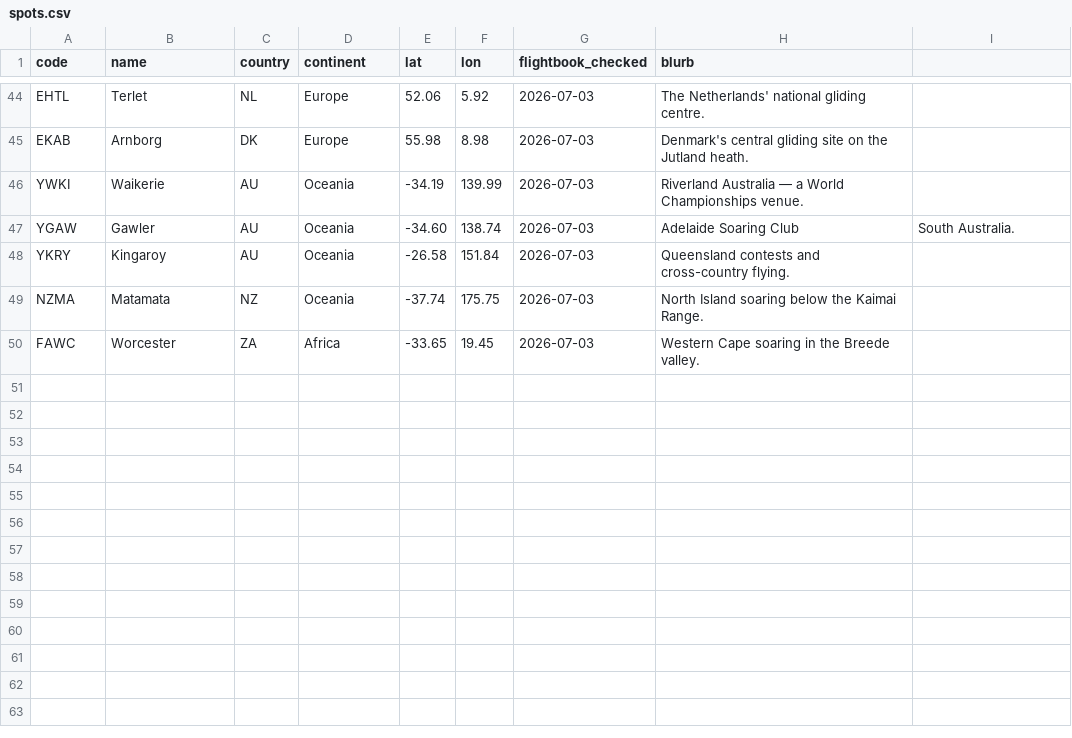
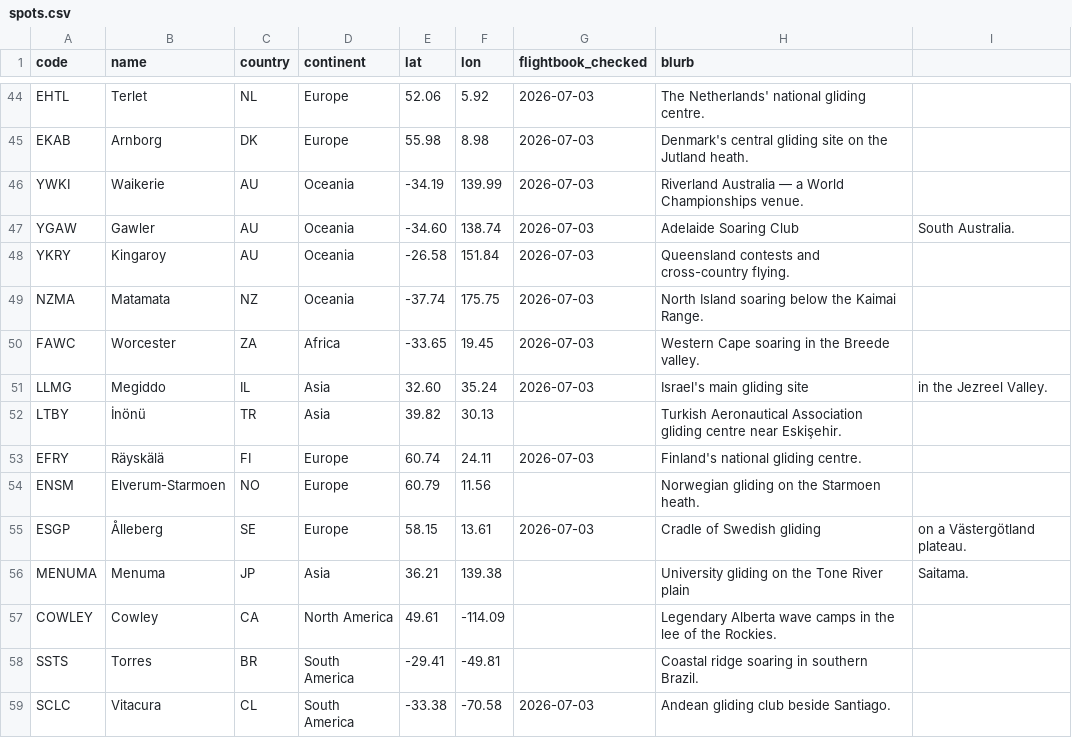
Before and after one commit to s-celles/ogn-3d-viewer, a CSV file: data/spots.csv, drawn as a sheet; only a part is shown, gaps mark what is left out; the diff names each change by its address in the sheet, - before the commit and + after, or states it on an @@ line.

Commit message:
data(spots): broaden world coverage (Asia, Nordics, Canada, Brazil, Chile)
Add Megiddo (IL), İnönü (TR), Räyskälä (FI), Elverum-Starmoen (NO), Ålleberg (SE),
Menuma (JP), Cowley (CA), Torres (BR) and Vitacura (CL) — populating the Asia tab
and filling gaps in the Nordics and the Americas. check-spots confirms Megiddo,
Ålleberg and Vitacura are on the OGN FlightBook; the rest are terrain-only.

```diff
--- a/data/spots.csv
+++ b/data/spots.csv
+row 51: LLMG | Megiddo | IL | Asia | 32.60 | 35.24 | 2026-07-03 | Israel's main gliding site | in the Jezreel Valley.
+row 52: LTBY | İnönü | TR | Asia | 39.82 | 30.13 |  | Turkish Aeronautical Association gliding centre near Eskişehir.
+row 53: EFRY | Räyskälä | FI | Europe | 60.74 | 24.11 | 2026-07-03 | Finland's national gliding centre.
+row 54: ENSM | Elverum-Starmoen | NO | Europe | 60.79 | 11.56 |  | Norwegian gliding on the Starmoen heath.
+row 55: ESGP | Ålleberg | SE | Europe | 58.15 | 13.61 | 2026-07-03 | Cradle of Swedish gliding | on a Västergötland plateau.
+row 56: MENUMA | Menuma | JP | Asia | 36.21 | 139.38 |  | University gliding on the Tone River plain | Saitama.
+row 57: COWLEY | Cowley | CA | North America | 49.61 | -114.09 |  | Legendary Alberta wave camps in the lee of the Rockies.
+row 58: SSTS | Torres | BR | South America | -29.41 | -49.81 |  | Coastal ridge soaring in southern Brazil.
+row 59: SCLC | Vitacura | CL | South America | -33.38 | -70.58 | 2026-07-03 | Andean gliding club beside Santiago.
```
